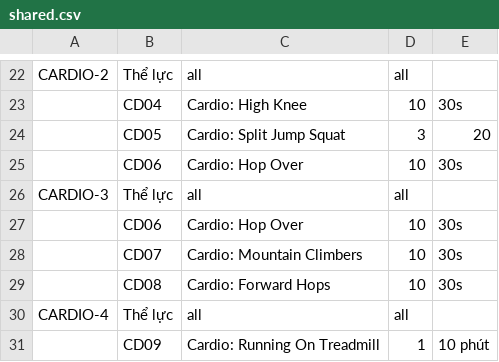
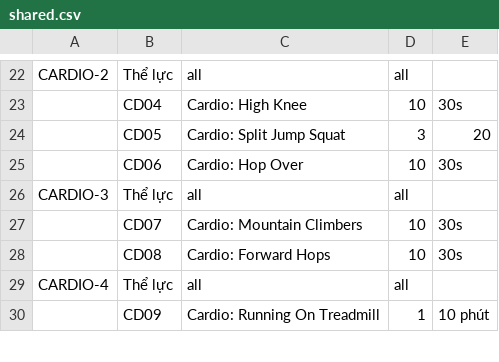
Before and after one commit to vitafit-vn/schedules-generator, a CSV file: src/tasks/data/daily_schedules/shared.csv, drawn as a sheet; only a part is shown, gaps mark what is left out.

```diff
--- a/src/tasks/data/daily_schedules/shared.csv
+++ b/src/tasks/data/daily_schedules/shared.csv
@@ -26,3 +26,2 @@ CARDIO-2,Thể lực,all,all,
 CARDIO-3,Thể lực,all,all,
-,CD06,Cardio: Hop Over,10,30s
 ,CD07,Cardio: Mountain Climbers,10,30s
```
Also changed, not shown: 1 other file.
